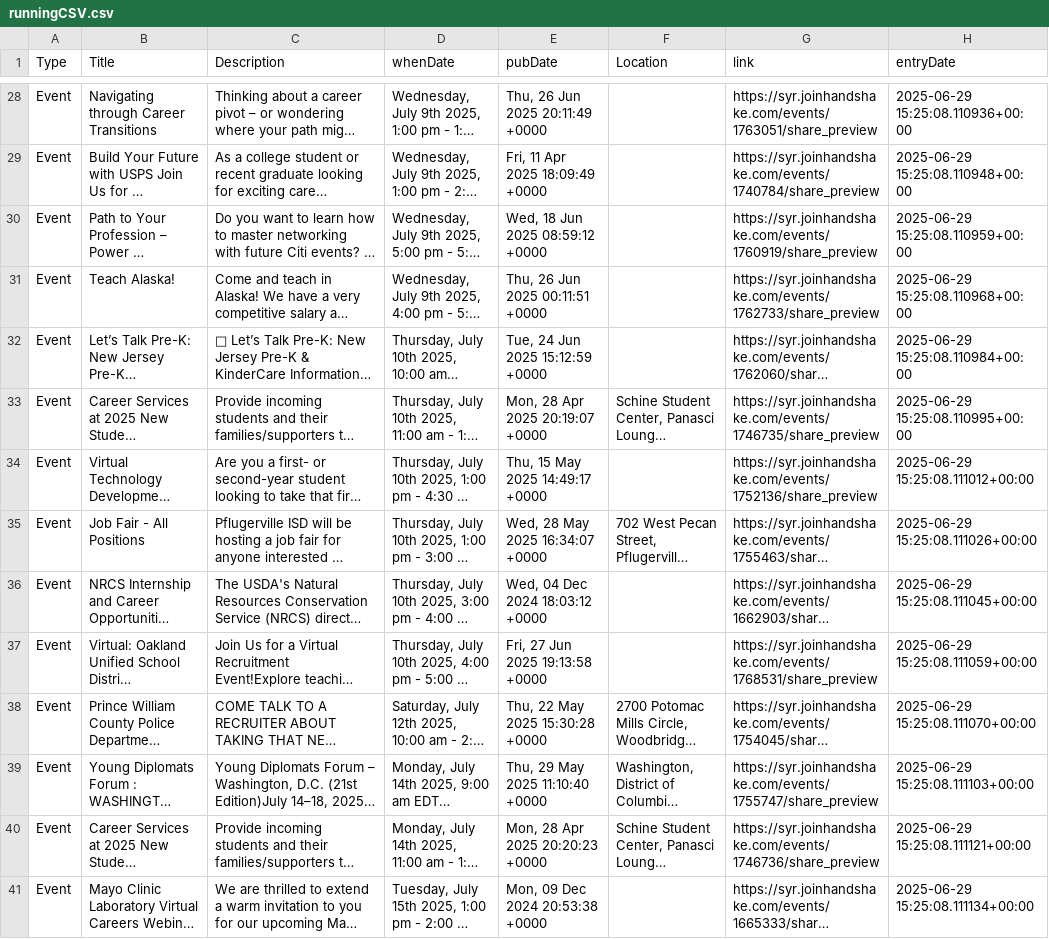
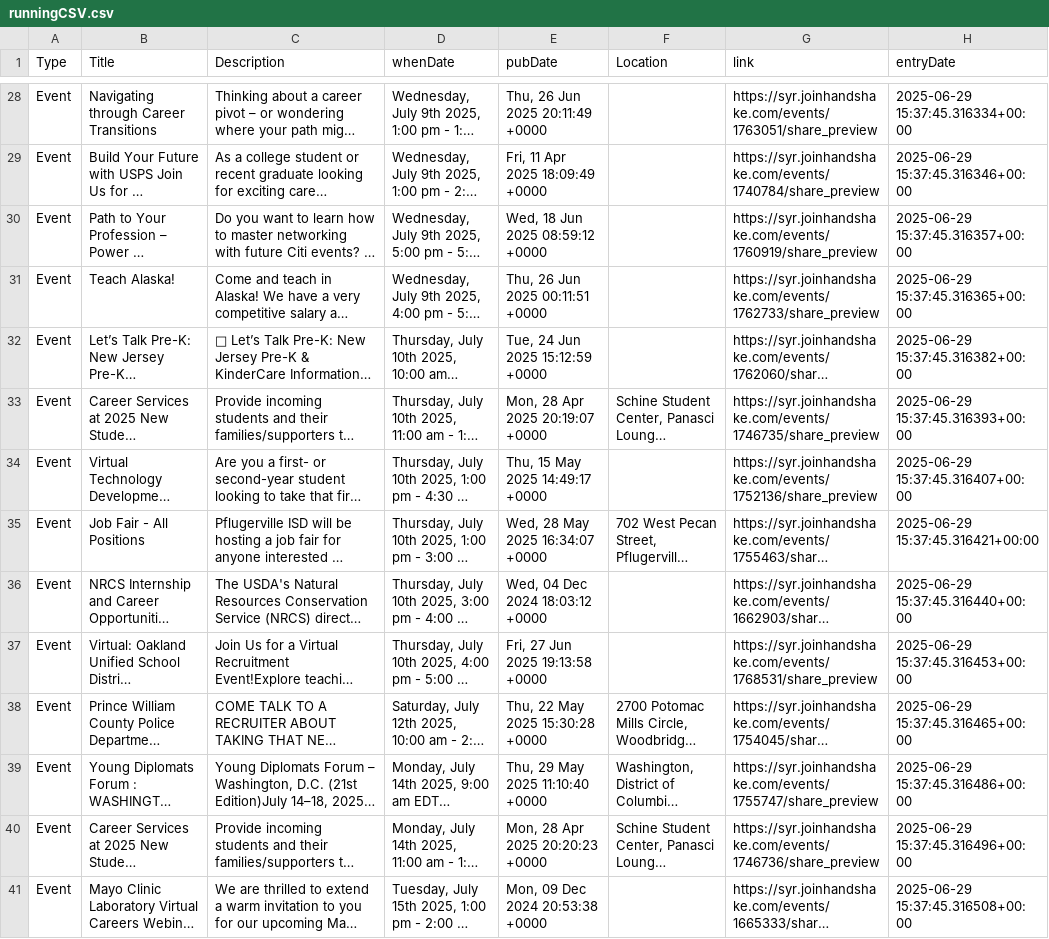
Before and after one commit to mehul-gupta477/DiscordBot, a CSV file: data_collections/runningCSV.csv, drawn as a sheet; only a part is shown, gaps mark what is left out; long unchanged cells end in …; the diff covers the shown part only; the diff names each change by its address in the sheet, - before the commit and + after, or states it on an @@ line.

```diff
--- a/data_collections/runningCSV.csv
+++ b/data_collections/runningCSV.csv
-H28 (entryDate): 2025-06-29 15:25:08.110936+00:00
+H28 (entryDate): 2025-06-29 15:37:45.316334+00:00
-H29 (entryDate): 2025-06-29 15:25:08.110948+00:00
+H29 (entryDate): 2025-06-29 15:37:45.316346+00:00
-H30 (entryDate): 2025-06-29 15:25:08.110959+00:00
+H30 (entryDate): 2025-06-29 15:37:45.316357+00:00
-H31 (entryDate): 2025-06-29 15:25:08.110968+00:00
+H31 (entryDate): 2025-06-29 15:37:45.316365+00:00
-H32 (entryDate): 2025-06-29 15:25:08.110984+00:00
+H32 (entryDate): 2025-06-29 15:37:45.316382+00:00
-H33 (entryDate): 2025-06-29 15:25:08.110995+00:00
+H33 (entryDate): 2025-06-29 15:37:45.316393+00:00
-H34 (entryDate): 2025-06-29 15:25:08.111012+00:00
+H34 (entryDate): 2025-06-29 15:37:45.316407+00:00
-H35 (entryDate): 2025-06-29 15:25:08.111026+00:00
+H35 (entryDate): 2025-06-29 15:37:45.316421+00:00
-H36 (entryDate): 2025-06-29 15:25:08.111045+00:00
+H36 (entryDate): 2025-06-29 15:37:45.316440+00:00
-H37 (entryDate): 2025-06-29 15:25:08.111059+00:00
+H37 (entryDate): 2025-06-29 15:37:45.316453+00:00
-H38 (entryDate): 2025-06-29 15:25:08.111070+00:00
+H38 (entryDate): 2025-06-29 15:37:45.316465+00:00
-H39 (entryDate): 2025-06-29 15:25:08.111103+00:00
+H39 (entryDate): 2025-06-29 15:37:45.316486+00:00
-H40 (entryDate): 2025-06-29 15:25:08.111121+00:00
+H40 (entryDate): 2025-06-29 15:37:45.316496+00:00
-H41 (entryDate): 2025-06-29 15:25:08.111134+00:00
+H41 (entryDate): 2025-06-29 15:37:45.316508+00:00
```
Also changed, not shown: 177 edited cells elsewhere in this file, 1 other file.
